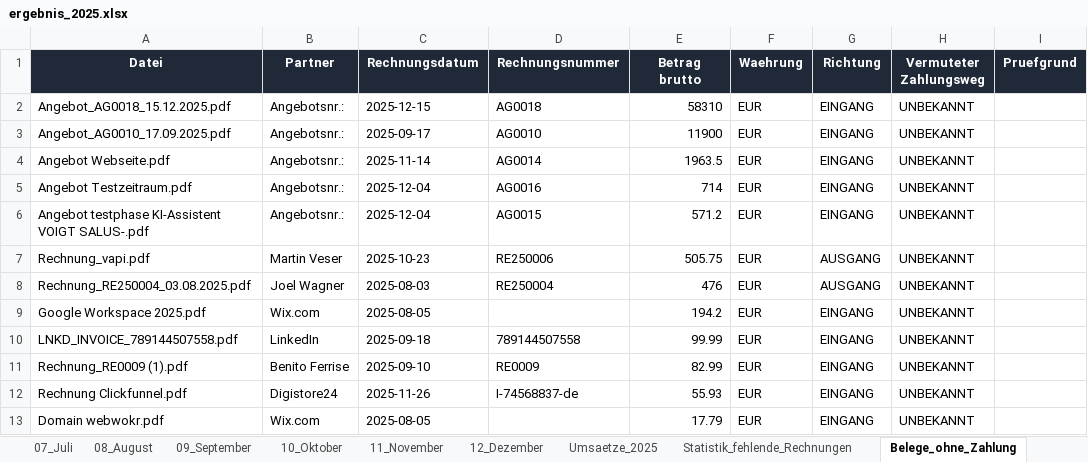
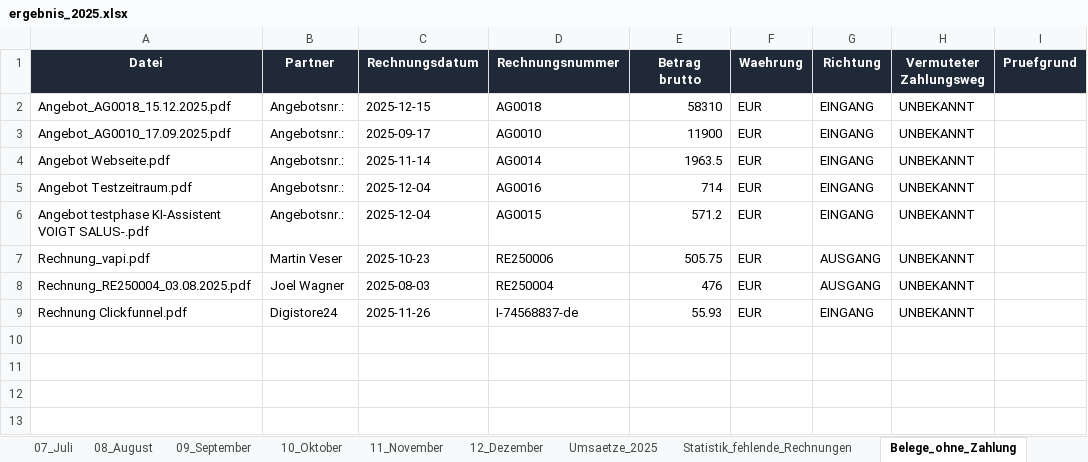
Before and after one commit to sebastianspuhler-collab/Brain, an Excel workbook: Finanzen/Belegauswertung_2025/out/ergebnis_2025.xlsx, sheet Belege_ohne_Zahlung, drawn as a sheet; values as stored, in another font and other column widths than the file's, no borders; the diff names each change by its address in the sheet, - before the commit and + after, or states it on an @@ line.

```diff
--- a/Finanzen/Belegauswertung_2025/out/ergebnis_2025.xlsx (sheet Belege_ohne_Zahlung)
+++ b/Finanzen/Belegauswertung_2025/out/ergebnis_2025.xlsx (sheet Belege_ohne_Zahlung)
-row 9: Google Workspace 2025.pdf | Wix.com | 2025-08-05 |  | 194.2 | EUR | EINGANG | UNBEKANNT
-row 10: LNKD_INVOICE_789144507558.pdf | LinkedIn | 2025-09-18 | 789144507558 | 99.99 | EUR | EINGANG | UNBEKANNT
-row 11: Rechnung_RE0009 (1).pdf | Benito Ferrise | 2025-09-10 | RE0009 | 82.99 | EUR | EINGANG | UNBEKANNT
-row 13: Domain webwokr.pdf | Wix.com | 2025-08-05 |  | 17.79 | EUR | EINGANG | UNBEKANNT
```
Also changed, not shown: sheet Transaktionen, sheet Monatsuebersicht, sheet 08_August, sheet 09_September, sheet Jahresuebersicht, sheet Prueffaelle, 9 more sheets, Finanzen/2025/ergebnis_2025_monatlich_netto.xlsx, 8 other files.
